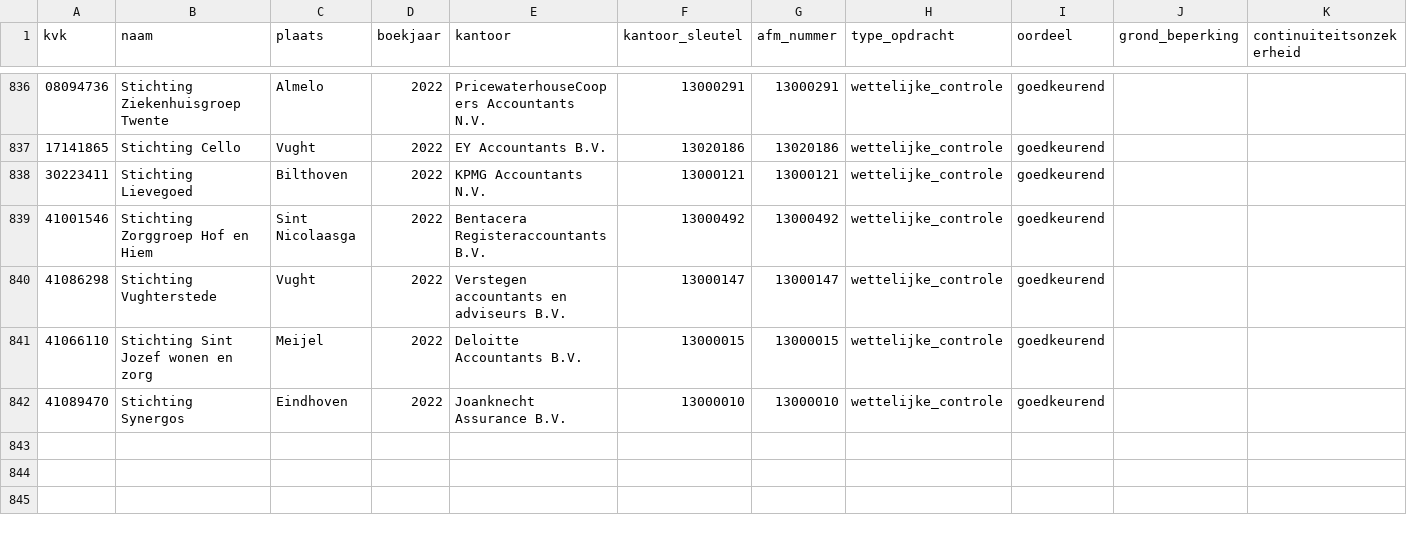
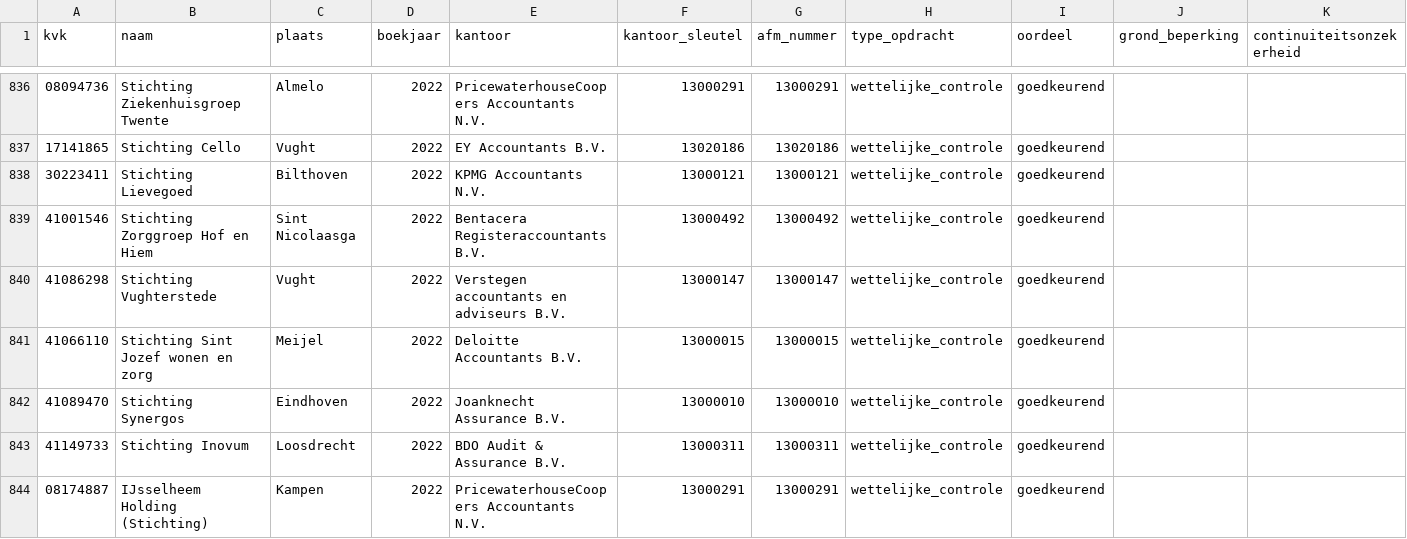
Before and after one commit to boazbuilds/Whosigns, a CSV file: pipeline/oogst/zorg_2022.csv, drawn as a sheet; only a part is shown, gaps mark what is left out.

```diff
--- a/pipeline/oogst/zorg_2022.csv
+++ b/pipeline/oogst/zorg_2022.csv
@@ -842 +842,3 @@ kvk,naam,plaats,boekjaar,kantoor,kantoor_sleutel,afm_nummer,type_opdracht,oordee
 41089470,Stichting Synergos,Eindhoven,2022,Joanknecht Assurance B.V.,13000010,13000010,wettelijke_controle,goedkeurend,,
+41149733,Stichting Inovum,Loosdrecht,2022,BDO Audit & Assurance B.V.,13000311,13000311,wettelijke_controle,goedkeurend,,
+08174887,IJsselheem Holding (Stichting),Kampen,2022,PricewaterhouseCoopers Accountants N.V.,13000291,13000291,wettelijke_controle,goedkeurend,,
```
Also changed, not shown: 1 other file.
